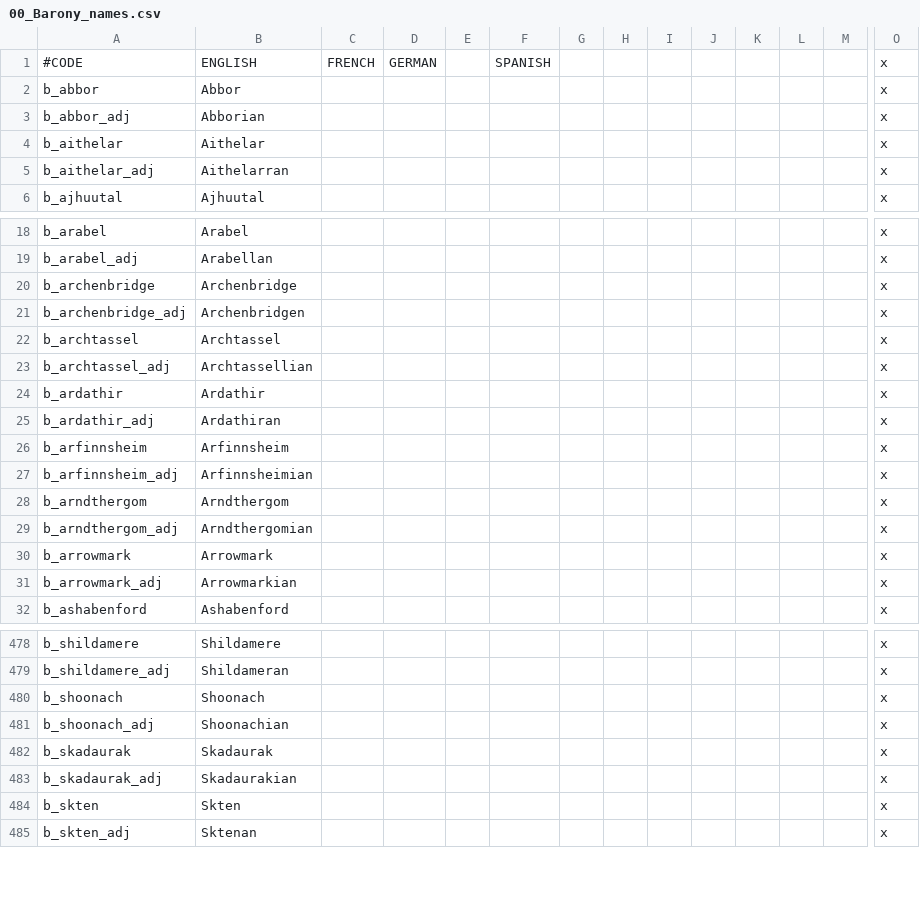
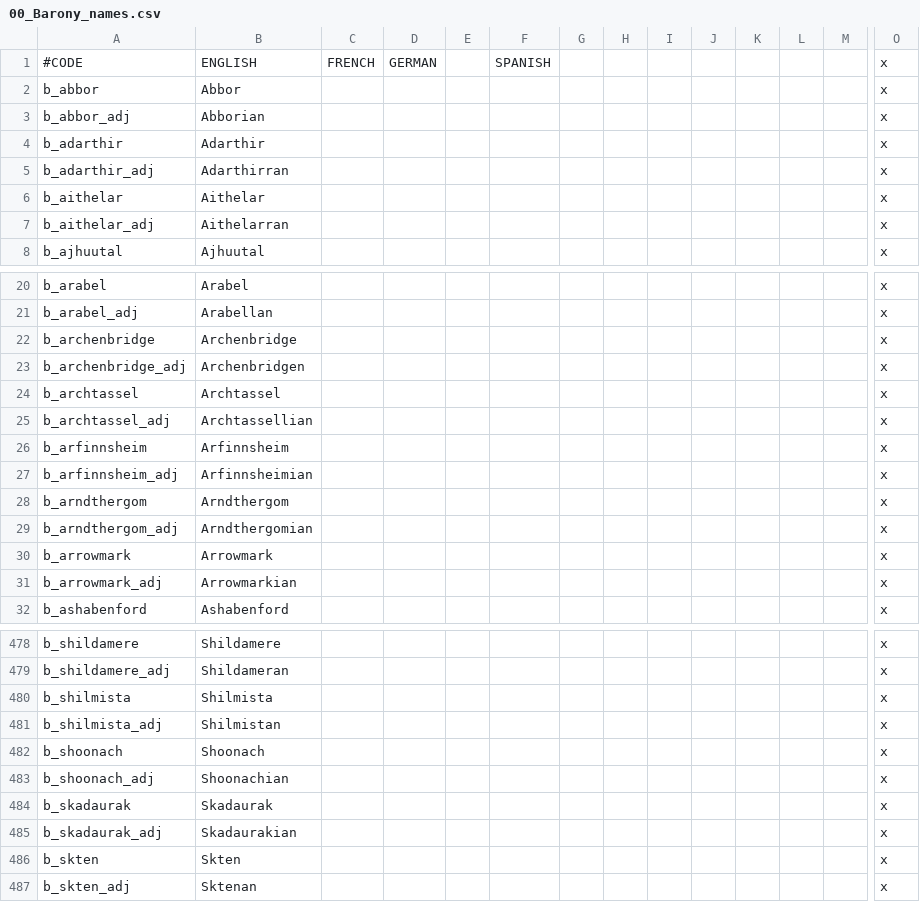
Before and after one commit to chriscohen/ck2-forgottenkings, a CSV file: ForgottenRealms/localisation/00_Barony_names.csv, drawn as a sheet; only a part is shown, gaps mark what is left out; removed rows and columns are numbered as before the commit, all else as after; rows hold the shown columns only; the diff names each change by its address in the sheet, - before the commit and + after, or states it on an @@ line.

Commit message:
Fixed typo in localisation for b_adarthir.

```diff
--- a/ForgottenRealms/localisation/00_Barony_names.csv
+++ b/ForgottenRealms/localisation/00_Barony_names.csv
+row 4: b_adarthir | Adarthir |  |  |  |  |  |  |  |  |  |  |  | x
+row 5: b_adarthir_adj | Adarthirran |  |  |  |  |  |  |  |  |  |  |  | x
-row 24: b_ardathir | Ardathir |  |  |  |  |  |  |  |  |  |  |  | x
-row 25: b_ardathir_adj | Ardathiran |  |  |  |  |  |  |  |  |  |  |  | x
+row 480: b_shilmista | Shilmista |  |  |  |  |  |  |  |  |  |  |  | x
+row 481: b_shilmista_adj | Shilmistan |  |  |  |  |  |  |  |  |  |  |  | x
```
